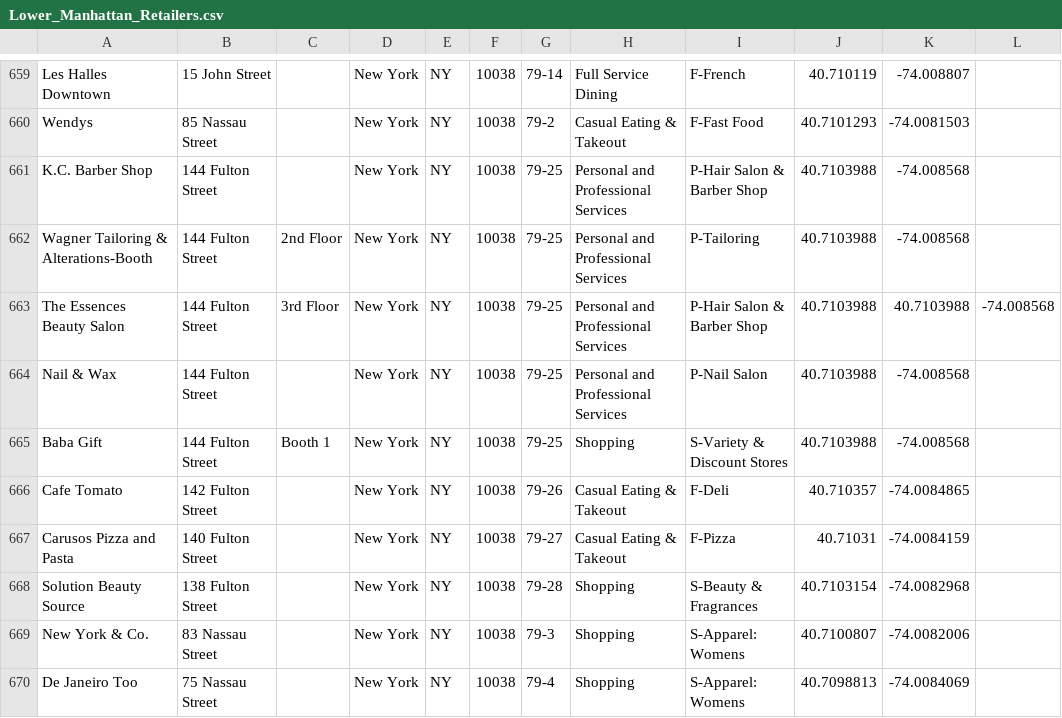
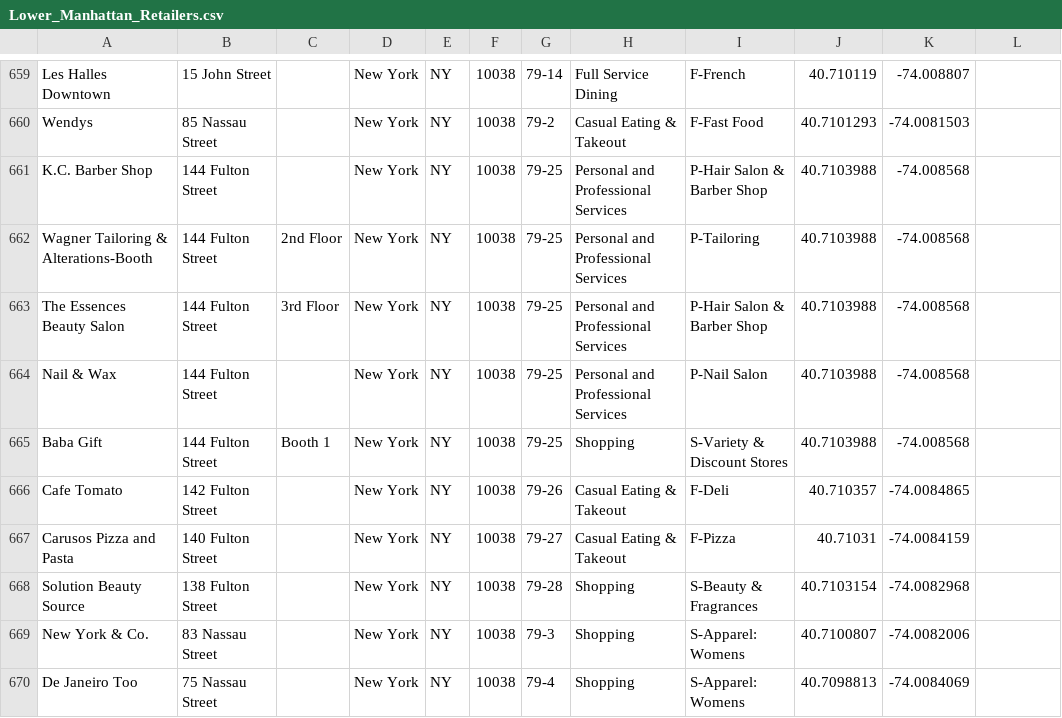
Before and after one commit to olliechick/cyc, a CSV file: src/main/resources/csv/Lower_Manhattan_Retailers.csv, drawn as a sheet; only a part is shown, gaps mark what is left out.

Commit message:
Fix Turkey coord bug

```diff
--- a/src/main/resources/csv/Lower_Manhattan_Retailers.csv
+++ b/src/main/resources/csv/Lower_Manhattan_Retailers.csv
@@ -662,3 +662,3 @@ K.C. Barber Shop,144 Fulton Street,,New York,NY,10038,79-25,Personal and Profess
 Wagner Tailoring & Alterations-Booth,144 Fulton Street,2nd Floor,New York,NY,10038,79-25,Personal and Professional Services,P-Tailoring,40.7103988,-74.008568,
-The Essences Beauty Salon,144 Fulton Street,3rd Floor,New York,NY,10038,79-25,Personal and Professional Services,P-Hair Salon & Barber Shop,40.7103988,40.7103988,-74.008568
+The Essences Beauty Salon,144 Fulton Street,3rd Floor,New York,NY,10038,79-25,Personal and Professional Services,P-Hair Salon & Barber Shop,40.7103988,-74.008568
 Nail & Wax,144 Fulton Street,,New York,NY,10038,79-25,Personal and Professional Services,P-Nail Salon,40.7103988,-74.008568,
```
